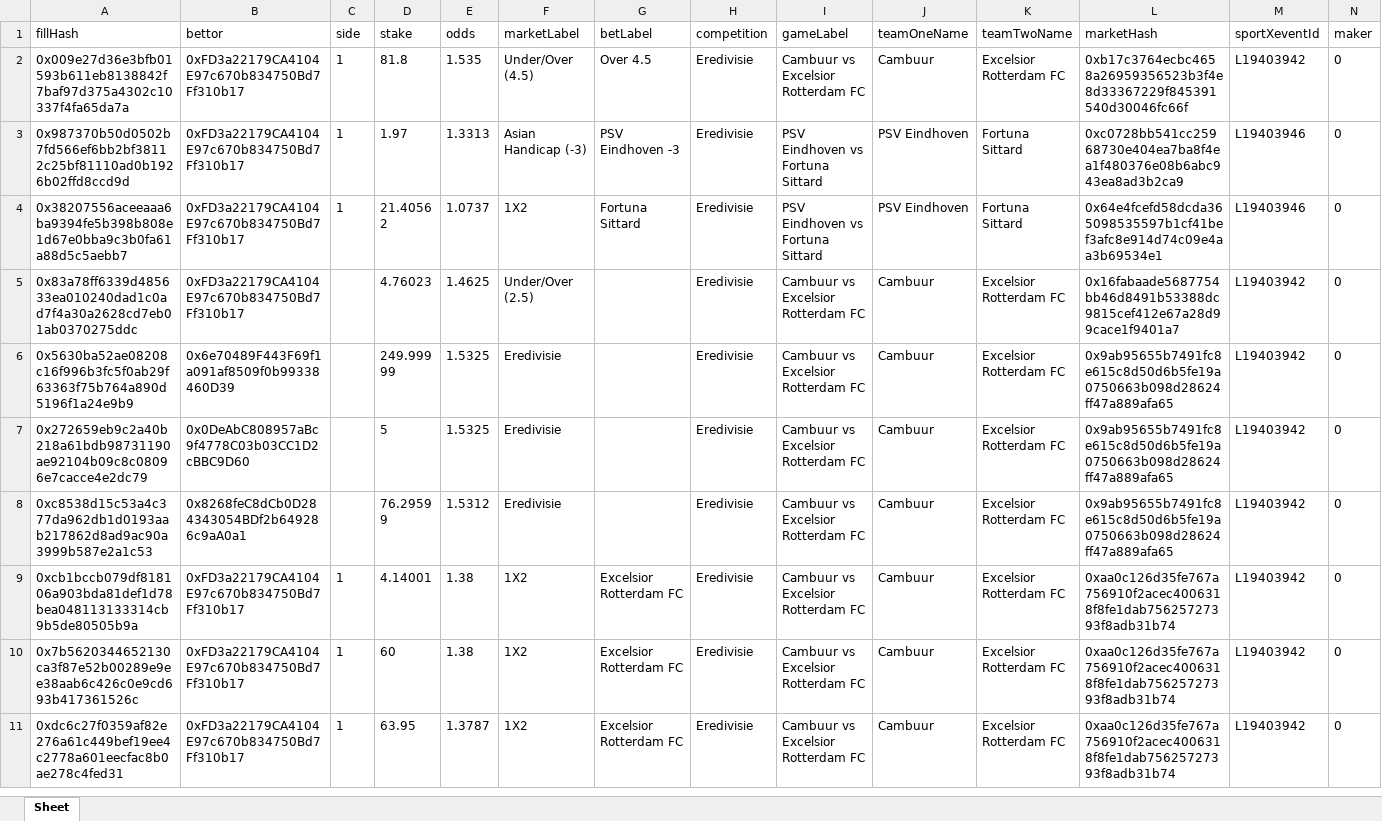
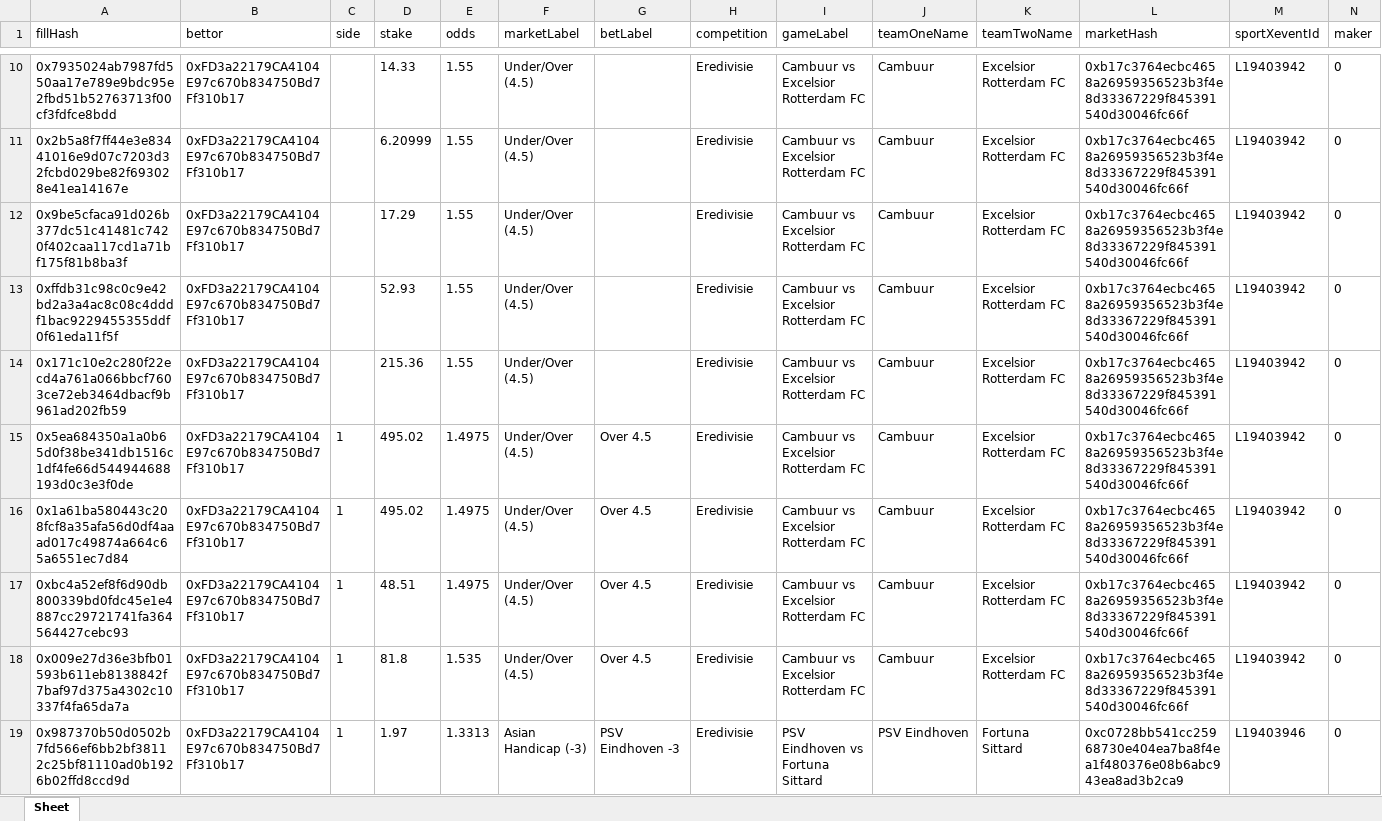
Before and after one commit to aimidas1/transactions_sxbet, an Excel workbook: data/sxbet/ligas/Eredivisie/trades.xlsx, sheet Sheet, drawn as a sheet; only a part is shown, gaps mark what is left out; the shorter side is filled out with more unchanged rows; values as stored, in another font and other column widths than the file's, no borders; rows hold the shown columns only; the diff covers the shown part only; the diff names each change by its address in the sheet, - before the commit and + after, or states it on an @@ line.

Commit message:
Update soccer trades 2026-08-07 21:03:18 UTC

```diff
--- a/data/sxbet/ligas/Eredivisie/trades.xlsx (sheet Sheet)
+++ b/data/sxbet/ligas/Eredivisie/trades.xlsx (sheet Sheet)
+row 10: 0x7935024ab7987fd550aa17e789e9bdc95e2fbd51b52763713f00cf3fdfce8bdd | 0xFD3a22179CA4104E97c670b834750Bd7Ff310b17 |  | 14.33 | 1.55 | Under/Over (4.5) |  | Eredivisie | Cambuur vs Excelsior Rotterdam FC | Cambuur | Excelsior Rotterdam FC | 0xb17c3764ecbc4658a26959356523b3f4e8d33367229f845391540d30046fc66f | L19403942 | 0
+row 11: 0x2b5a8f7ff44e3e83441016e9d07c7203d32fcbd029be82f693028e41ea14167e | 0xFD3a22179CA4104E97c670b834750Bd7Ff310b17 |  | 6.20999 | 1.55 | Under/Over (4.5) |  | Eredivisie | Cambuur vs Excelsior Rotterdam FC | Cambuur | Excelsior Rotterdam FC | 0xb17c3764ecbc4658a26959356523b3f4e8d33367229f845391540d30046fc66f | L19403942 | 0
+row 12: 0x9be5cfaca91d026b377dc51c41481c7420f402caa117cd1a71bf175f81b8ba3f | 0xFD3a22179CA4104E97c670b834750Bd7Ff310b17 |  | 17.29 | 1.55 | Under/Over (4.5) |  | Eredivisie | Cambuur vs Excelsior Rotterdam FC | Cambuur | Excelsior Rotterdam FC | 0xb17c3764ecbc4658a26959356523b3f4e8d33367229f845391540d30046fc66f | L19403942 | 0
+row 13: 0xffdb31c98c0c9e42bd2a3a4ac8c08c4dddf1bac9229455355ddf0f61eda11f5f | 0xFD3a22179CA4104E97c670b834750Bd7Ff310b17 |  | 52.93 | 1.55 | Under/Over (4.5) |  | Eredivisie | Cambuur vs Excelsior Rotterdam FC | Cambuur | Excelsior Rotterdam FC | 0xb17c3764ecbc4658a26959356523b3f4e8d33367229f845391540d30046fc66f | L19403942 | 0
+row 14: 0x171c10e2c280f22ecd4a761a066bbcf7603ce72eb3464dbacf9b961ad202fb59 | 0xFD3a22179CA4104E97c670b834750Bd7Ff310b17 |  | 215.36 | 1.55 | Under/Over (4.5) |  | Eredivisie | Cambuur vs Excelsior Rotterdam FC | Cambuur | Excelsior Rotterdam FC | 0xb17c3764ecbc4658a26959356523b3f4e8d33367229f845391540d30046fc66f | L19403942 | 0
+row 15: 0x5ea684350a1a0b65d0f38be341db1516c1df4fe66d544944688193d0c3e3f0de | 0xFD3a22179CA4104E97c670b834750Bd7Ff310b17 | 1 | 495.02 | 1.4975 | Under/Over (4.5) | Over 4.5 | Eredivisie | Cambuur vs Excelsior Rotterdam FC | Cambuur | Excelsior Rotterdam FC | 0xb17c3764ecbc4658a26959356523b3f4e8d33367229f845391540d30046fc66f | L19403942 | 0
+row 16: 0x1a61ba580443c208fcf8a35afa56d0df4aaad017c49874a664c65a6551ec7d84 | 0xFD3a22179CA4104E97c670b834750Bd7Ff310b17 | 1 | 495.02 | 1.4975 | Under/Over (4.5) | Over 4.5 | Eredivisie | Cambuur vs Excelsior Rotterdam FC | Cambuur | Excelsior Rotterdam FC | 0xb17c3764ecbc4658a26959356523b3f4e8d33367229f845391540d30046fc66f | L19403942 | 0
+row 17: 0xbc4a52ef8f6d90db800339bd0fdc45e1e4887cc29721741fa364564427cebc93 | 0xFD3a22179CA4104E97c670b834750Bd7Ff310b17 | 1 | 48.51 | 1.4975 | Under/Over (4.5) | Over 4.5 | Eredivisie | Cambuur vs Excelsior Rotterdam FC | Cambuur | Excelsior Rotterdam FC | 0xb17c3764ecbc4658a26959356523b3f4e8d33367229f845391540d30046fc66f | L19403942 | 0
```
Also changed, not shown: 8 added rows elsewhere in this sheet, data/sxbet/ligas/Division Profesional/trades.xlsx, data/sxbet/ligas/Eliteserien/trades.xlsx, 37 other files.
